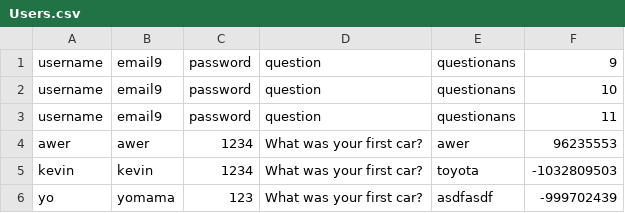
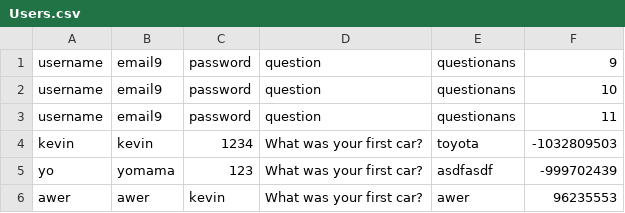
Before and after one commit to kevinxd-xd/CS151-Password-Manager-Project, a CSV file: bin/data/Users.csv, drawn as a sheet.

```diff
--- a/bin/data/Users.csv
+++ b/bin/data/Users.csv
@@ -3,4 +3,4 @@ username,email9,password,question,questionans,10
 username,email9,password,question,questionans,11
-awer,awer,1234,What was your first car?,awer,96235553
 kevin,kevin,1234,What was your first car?,toyota,-1032809503
 yo,yomama,123,What was your first car?,asdfasdf,-999702439
+awer,awer,kevin,What was your first car?,awer,96235553
```
Also changed, not shown: resources/data/Users.csv, 7 other files.
